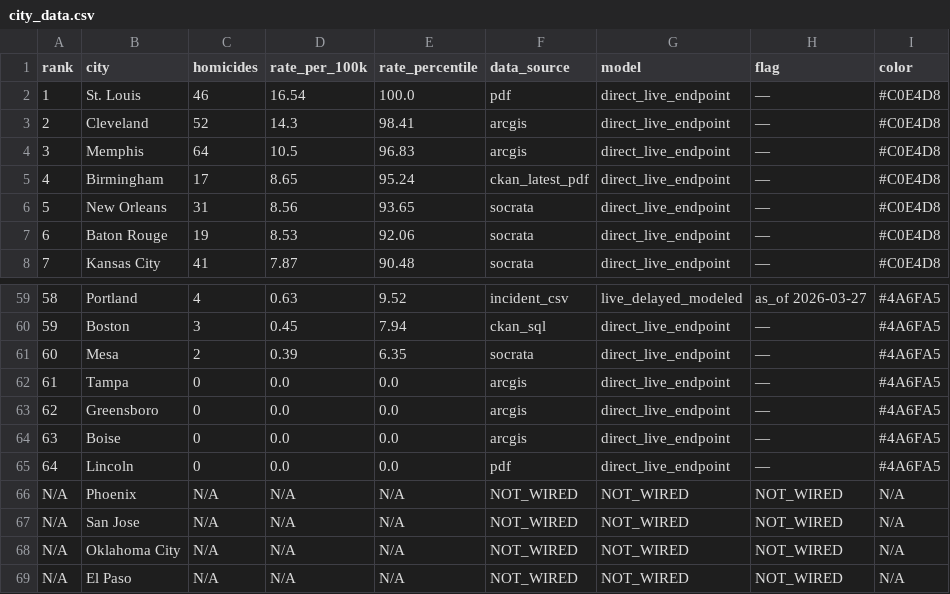
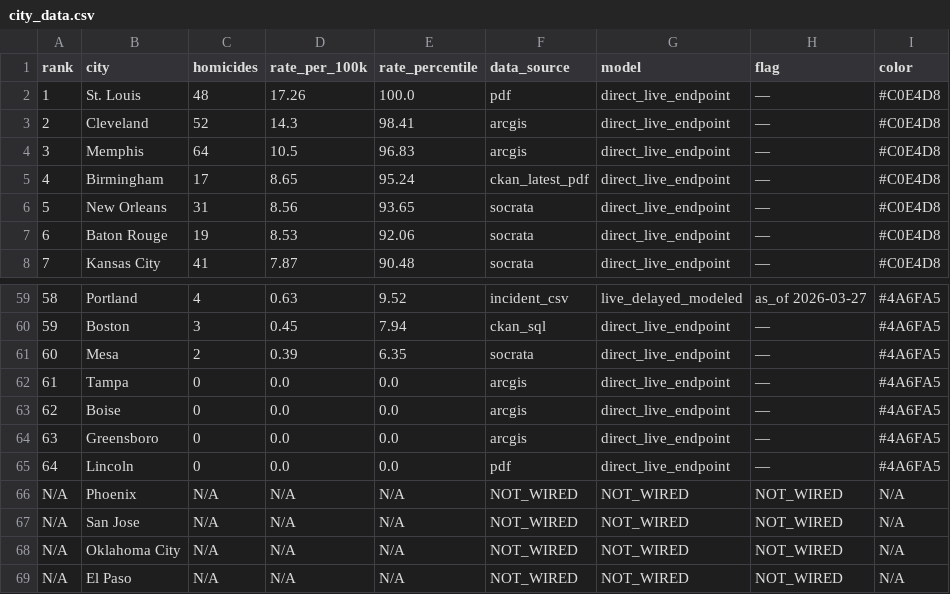
Before and after one commit to ro00archworkall/homicide_tracker, a CSV file: src/data/city_data.csv, drawn as a sheet; only a part is shown, gaps mark what is left out.

```diff
--- a/src/data/city_data.csv
+++ b/src/data/city_data.csv
@@ -1,3 +1,3 @@
 rank,city,homicides,rate_per_100k,rate_percentile,data_source,model,flag,color
-1,St. Louis,46,16.54,100.0,pdf,direct_live_endpoint,—,#C0E4D8
+1,St. Louis,48,17.26,100.0,pdf,direct_live_endpoint,—,#C0E4D8
 2,Cleveland,52,14.3,98.41,arcgis,direct_live_endpoint,—,#C0E4D8
@@ -62,4 +62,4 @@ rank,city,homicides,rate_per_100k,rate_percentile,data_source,model,flag,color
 61,Tampa,0,0.0,0.0,arcgis,direct_live_endpoint,—,#4A6FA5
-62,Greensboro,0,0.0,0.0,arcgis,direct_live_endpoint,—,#4A6FA5
-63,Boise,0,0.0,0.0,arcgis,direct_live_endpoint,—,#4A6FA5
+62,Boise,0,0.0,0.0,arcgis,direct_live_endpoint,—,#4A6FA5
+63,Greensboro,0,0.0,0.0,arcgis,direct_live_endpoint,—,#4A6FA5
 64,Lincoln,0,0.0,0.0,pdf,direct_live_endpoint,—,#4A6FA5
```
Also changed, not shown: 1 other file.
